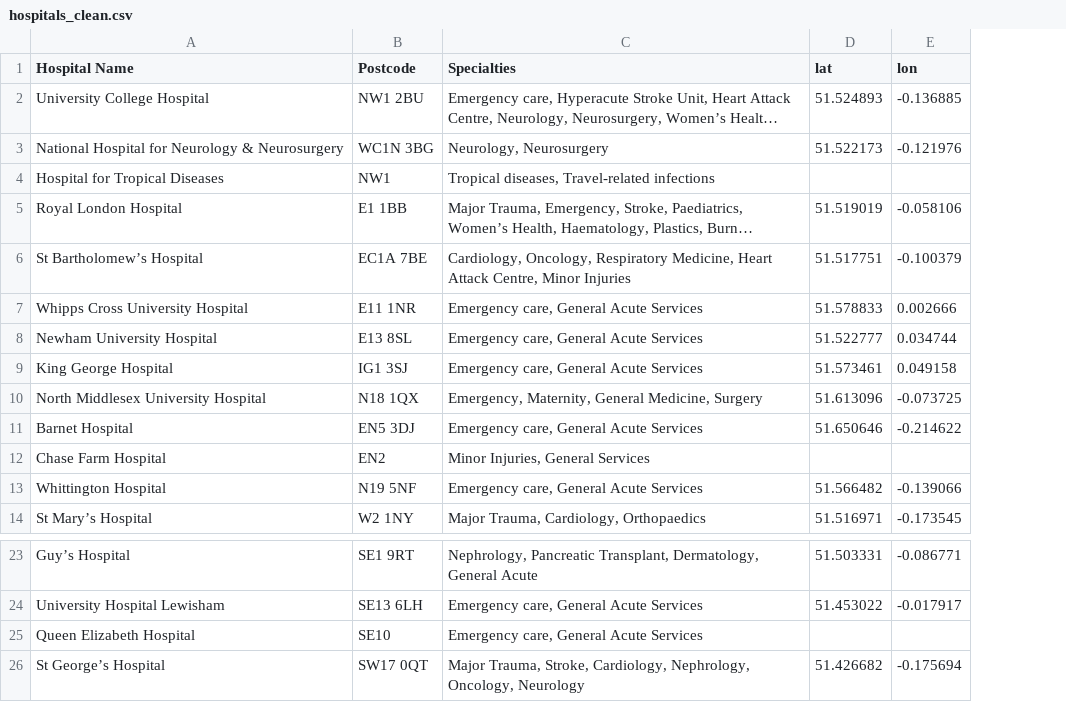
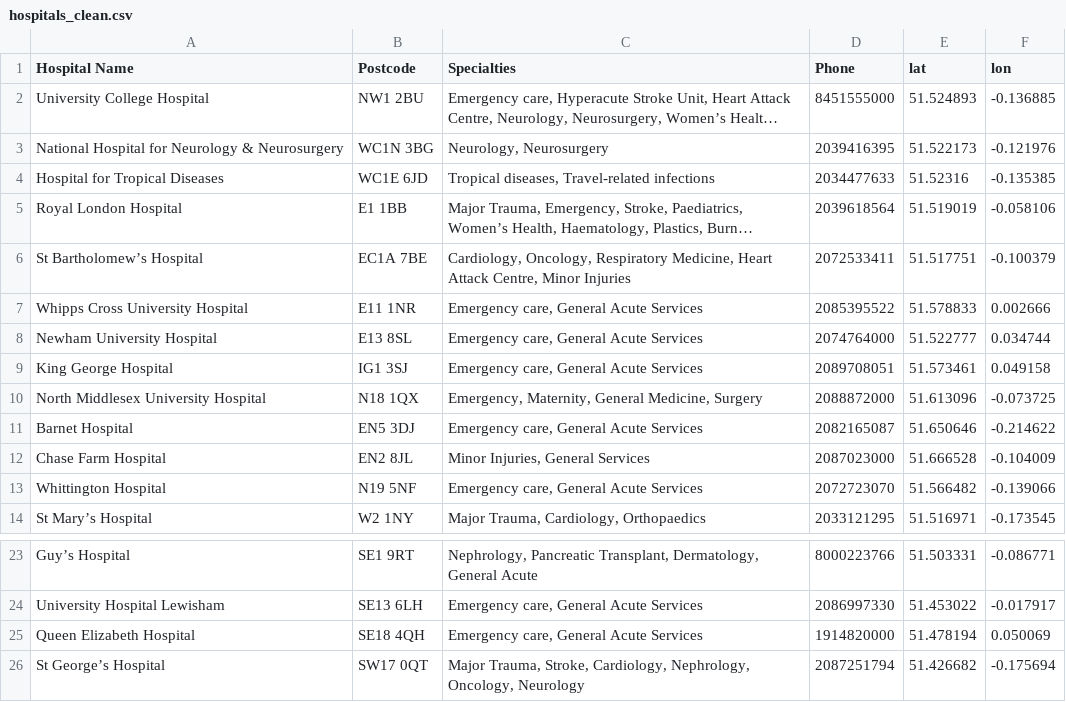
Before and after one commit to aki-simple/hospital_checker, a CSV file: data/hospitals_clean.csv, drawn as a sheet; only a part is shown, gaps mark what is left out; long unchanged cells end in …; addresses are those after the commit; the diff names each change by its address in the sheet, - before the commit and + after, or states it on an @@ line.

Commit message:
feat: implement hospital finder with geocoding and specialty search

```diff
--- a/data/hospitals_clean.csv
+++ b/data/hospitals_clean.csv
+column D (Phone), rows 2-14: 8451555000 | 2039416395 | 2034477633 | 2039618564 | 2072533411 | 2085395522 | 2074764000 | 2089708051 | 2088872000 | 2082165087 | 2087023000 | 2072723070 | 2033121295; rows 23-26: 8000223766 | 2086997330 | 1914820000 | 2087251794
-B4 (Postcode): NW1
+B4 (Postcode): WC1E 6JD
-E4 (lat): (empty)
+E4 (lat): 51.52316
-F4 (lon): (empty)
+F4 (lon): -0.135385
-B12 (Postcode): EN2
+B12 (Postcode): EN2 8JL
-E12 (lat): (empty)
+E12 (lat): 51.666528
-F12 (lon): (empty)
+F12 (lon): -0.104009
-B25 (Postcode): SE10
+B25 (Postcode): SE18 4QH
-E25 (lat): (empty)
+E25 (lat): 51.478194
-F25 (lon): (empty)
+F25 (lon): 0.050069
```
Also changed, not shown: data/hospitals_london.csv, 2 other files.
